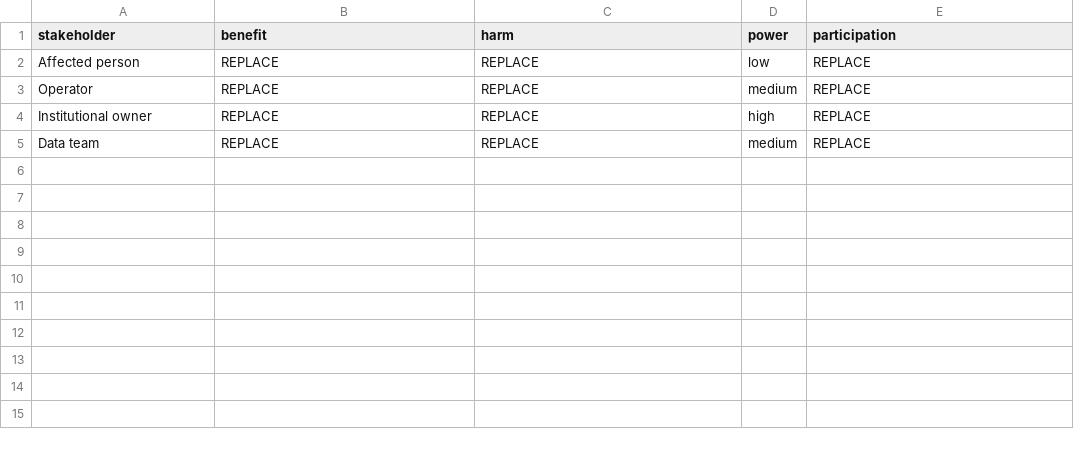
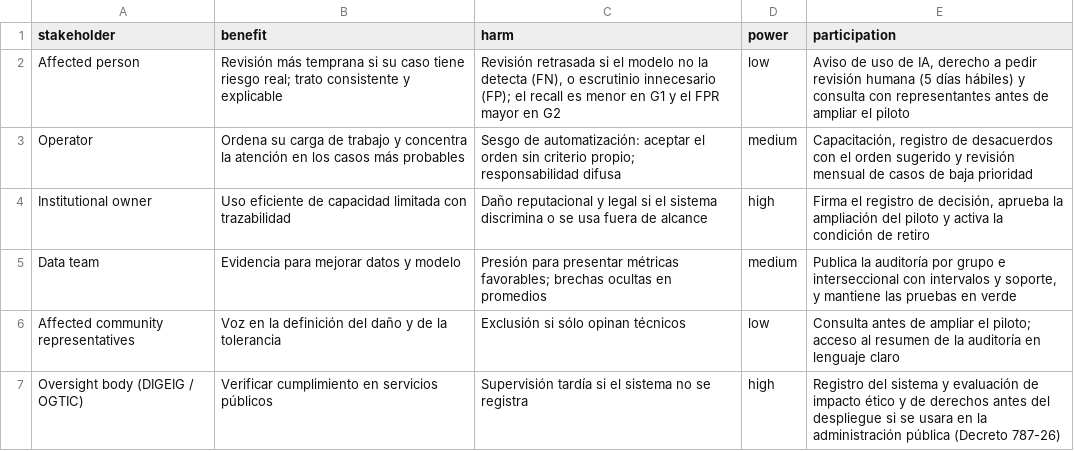
Before and after one commit to melvinrivas03/inf8239-u04-e07-equidad, a CSV file: student_inputs/stakeholders.csv, drawn as a sheet.

```diff
--- a/student_inputs/stakeholders.csv
+++ b/student_inputs/stakeholders.csv
@@ -1,5 +1,7 @@
 stakeholder,benefit,harm,power,participation
-Affected person,REPLACE,REPLACE,low,REPLACE
-Operator,REPLACE,REPLACE,medium,REPLACE
-Institutional owner,REPLACE,REPLACE,high,REPLACE
-Data team,REPLACE,REPLACE,medium,REPLACE
+Affected person,Revisión más temprana si su caso tiene riesgo real; trato consistente y explicable,"Revisión retrasada si el modelo no la detecta (FN), o escrutinio innecesario (FP); el recall es menor en G1 y el FPR mayor en G2",low,"Aviso de uso de IA, derecho a pedir revisión humana (5 días hábiles) y consulta con representantes antes de ampliar el piloto"
+Operator,Ordena su carga de trabajo y concentra la atención en los casos más probables,Sesgo de automatización: aceptar el orden sin criterio propio; responsabilidad difusa,medium,"Capacitación, registro de desacuerdos con el orden sugerido y revisión mensual de casos de baja prioridad"
+Institutional owner,Uso eficiente de capacidad limitada con trazabilidad,Daño reputacional y legal si el sistema discrimina o se usa fuera de alcance,high,"Firma el registro de decisión, aprueba la ampliación del piloto y activa la condición de retiro"
+Data team,Evidencia para mejorar datos y modelo,Presión para presentar métricas favorables; brechas ocultas en promedios,medium,"Publica la auditoría por grupo e interseccional con intervalos y soporte, y mantiene las pruebas en verde"
+Affected community representatives,Voz en la definición del daño y de la tolerancia,Exclusión si sólo opinan técnicos,low,Consulta antes de ampliar el piloto; acceso al resumen de la auditoría en lenguaje claro
+Oversight body (DIGEIG / OGTIC),Verificar cumplimiento en servicios públicos,Supervisión tardía si el sistema no se registra,high,Registro del sistema y evaluación de impacto ético y de derechos antes del despliegue si se usara en la administración pública (Decreto 787-26)
```
Also changed, not shown: student_inputs/risk_register.csv, 5 other files.
